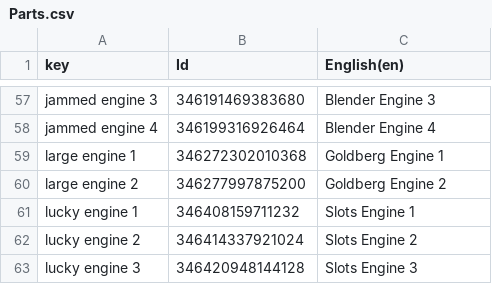
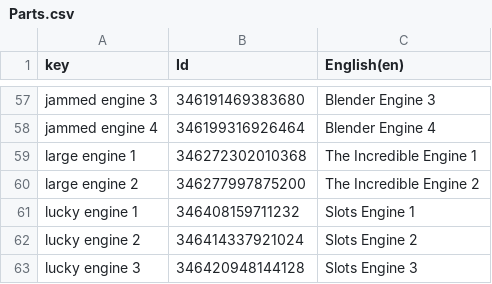
Before and after one commit to Yupsilon527/spessmen, a CSV file: Assets/AddressableAssetsData/Localization/csv/Parts.csv, drawn as a sheet; only a part is shown, gaps mark what is left out.

```diff
--- a/Assets/AddressableAssetsData/Localization/csv/Parts.csv
+++ b/Assets/AddressableAssetsData/Localization/csv/Parts.csv
@@ -58,4 +58,4 @@ jammed engine 3,346191469383680,Blender Engine 3
 jammed engine 4,346199316926464,Blender Engine 4
-large engine 1,346272302010368,Goldberg Engine 1
-large engine 2,346277997875200,Goldberg Engine 2
+large engine 1,346272302010368,The Incredible Engine 1
+large engine 2,346277997875200,The Incredible Engine 2
 lucky engine 1,346408159711232,Slots Engine 1
```
Also changed, not shown: Assets/AddressableAssetsData/Localization/csv/Abilities.csv, Assets/AddressableAssetsData/Localization/csv/Modifiers.csv, 32 other files.
